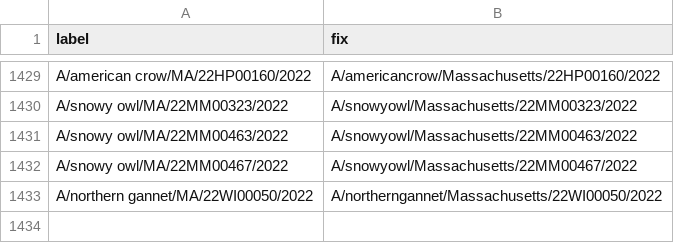
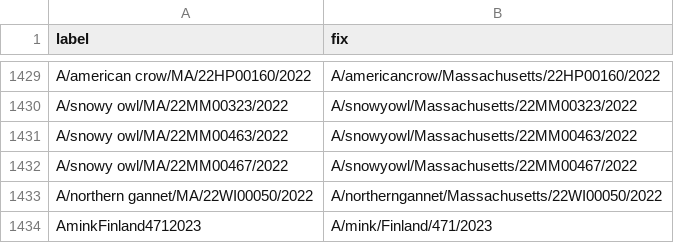
Before and after one commit to nextstrain/fauna, a TSV file: source-data/avian_flu_strain_name_fix.tsv, drawn as a sheet; only a part is shown, gaps mark what is left out.

```diff
--- a/source-data/avian_flu_strain_name_fix.tsv
+++ b/source-data/avian_flu_strain_name_fix.tsv
@@ -1433 +1433,2 @@ A/snowy owl/MA/22MM00467/2022	A/snowyowl/Massachusetts/22MM00467/2022
 A/northern gannet/MA/22WI00050/2022	A/northerngannet/Massachusetts/22WI00050/2022
+AminkFinland4712023	A/mink/Finland/471/2023
```
Also changed, not shown: source-data/geo_synonyms.tsv.
